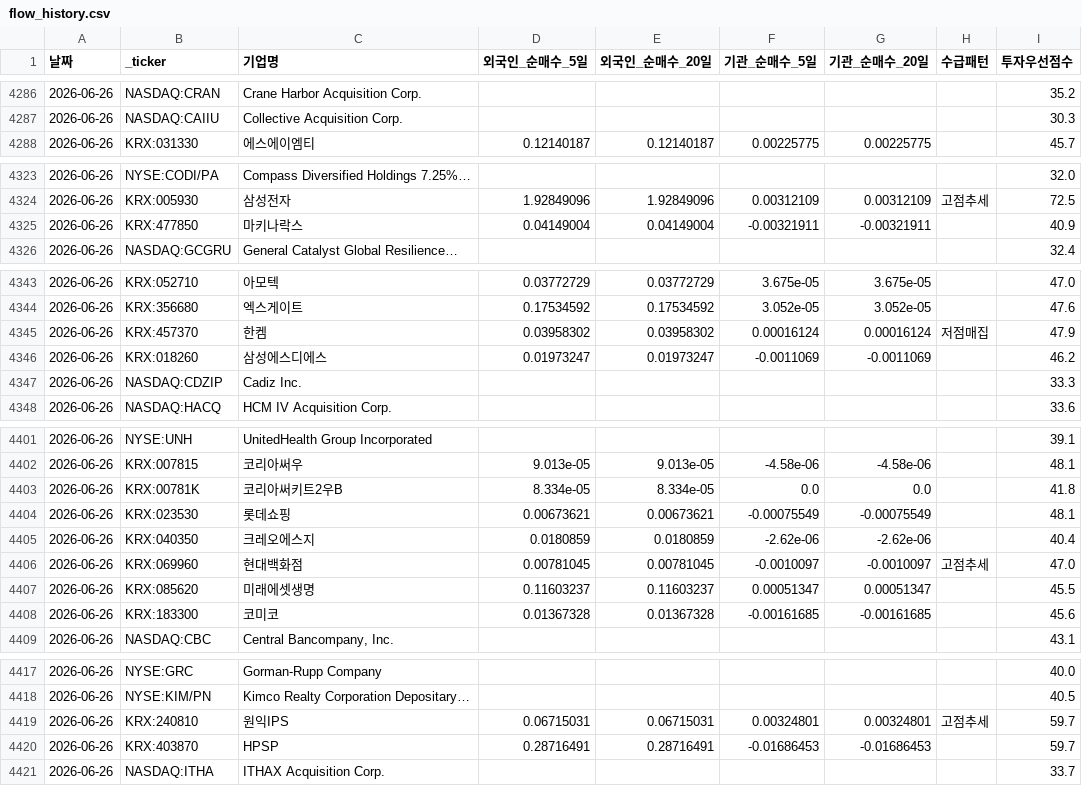
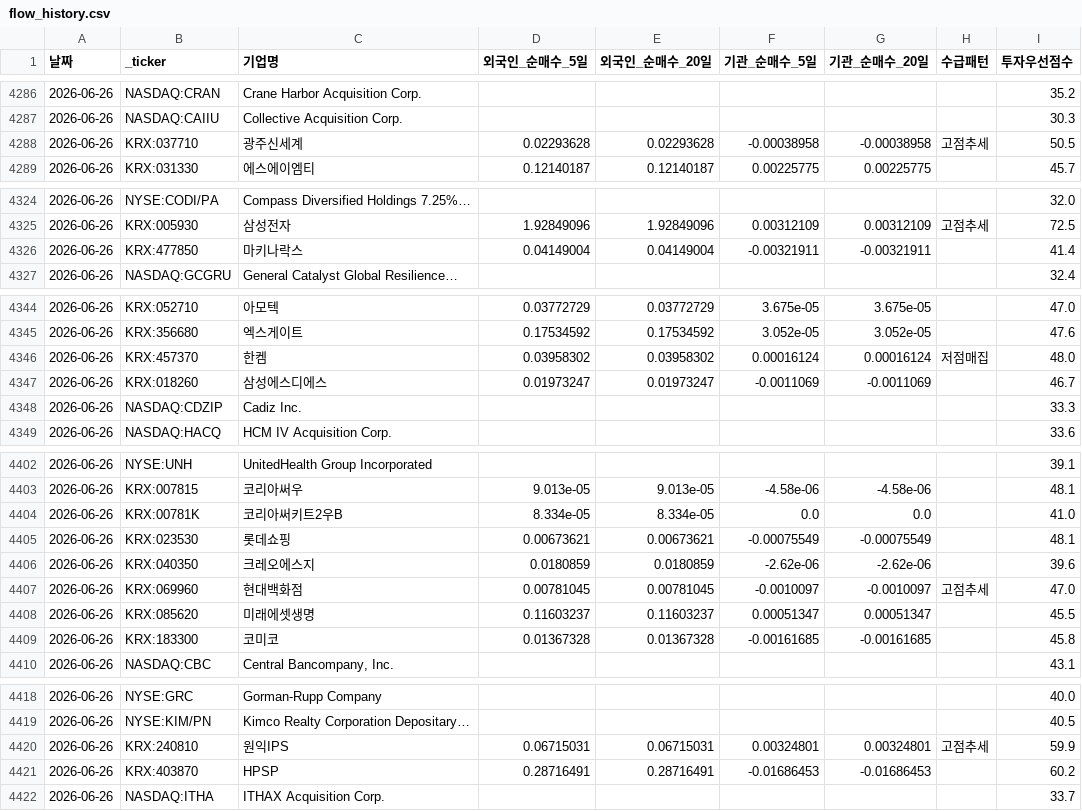
Before and after one commit to dicacros-gif/claude, a CSV file: data/flow_history.csv, drawn as a sheet; only a part is shown, gaps mark what is left out; the diff covers the shown part only.

```diff
--- a/data/flow_history.csv
+++ b/data/flow_history.csv
@@ -4287,2 +4287,3 @@
 2026-06-26,NASDAQ:CAIIU,Collective Acquisition Corp.,,,,,,30.3
+2026-06-26,KRX:037710,광주신세계,0.02293628,0.02293628,-0.00038958,-0.00038958,고점추세,50.5
 2026-06-26,KRX:031330,에스에이엠티,0.12140187,0.12140187,0.00225775,0.00225775,,45.7
@@ -4324,3 +4325,3 @@
 2026-06-26,KRX:005930,삼성전자,1.92849096,1.92849096,0.00312109,0.00312109,고점추세,72.5
-2026-06-26,KRX:477850,마키나락스,0.04149004,0.04149004,-0.00321911,-0.00321911,,40.9
+2026-06-26,KRX:477850,마키나락스,0.04149004,0.04149004,-0.00321911,-0.00321911,,41.4
 2026-06-26,NASDAQ:GCGRU,General Catalyst Global Resilience…,,,,,,32.4
@@ -4344,4 +4345,4 @@
 2026-06-26,KRX:356680,엑스게이트,0.17534592,0.17534592,3.052e-05,3.052e-05,,47.6
-2026-06-26,KRX:457370,한켐,0.03958302,0.03958302,0.00016124,0.00016124,저점매집,47.9
-2026-06-26,KRX:018260,삼성에스디에스,0.01973247,0.01973247,-0.0011069,-0.0011069,,46.2
+2026-06-26,KRX:457370,한켐,0.03958302,0.03958302,0.00016124,0.00016124,저점매집,48.0
+2026-06-26,KRX:018260,삼성에스디에스,0.01973247,0.01973247,-0.0011069,-0.0011069,,46.7
 2026-06-26,NASDAQ:CDZIP,Cadiz Inc.,,,,,,33.3
@@ -4402,8 +4403,8 @@
 2026-06-26,KRX:007815,코리아써우,9.013e-05,9.013e-05,-4.58e-06,-4.58e-06,,48.1
-2026-06-26,KRX:00781K,코리아써키트2우B,8.334e-05,8.334e-05,0.0,0.0,,41.8
+2026-06-26,KRX:00781K,코리아써키트2우B,8.334e-05,8.334e-05,0.0,0.0,,41.0
 2026-06-26,KRX:023530,롯데쇼핑,0.00673621,0.00673621,-0.00075549,-0.00075549,,48.1
-2026-06-26,KRX:040350,크레오에스지,0.0180859,0.0180859,-2.62e-06,-2.62e-06,,40.4
+2026-06-26,KRX:040350,크레오에스지,0.0180859,0.0180859,-2.62e-06,-2.62e-06,,39.6
 2026-06-26,KRX:069960,현대백화점,0.00781045,0.00781045,-0.0010097,-0.0010097,고점추세,47.0
 2026-06-26,KRX:085620,미래에셋생명,0.11603237,0.11603237,0.00051347,0.00051347,,45.5
-2026-06-26,KRX:183300,코미코,0.01367328,0.01367328,-0.00161685,-0.00161685,,45.6
+2026-06-26,KRX:183300,코미코,0.01367328,0.01367328,-0.00161685,-0.00161685,,45.8
 2026-06-26,NASDAQ:CBC,"Central Bancompany, Inc.",,,,,,43.1
@@ -4418,4 +4419,4 @@
 2026-06-26,NYSE:KIM/PN,Kimco Realty Corporation Depositary…,,,,,,40.5
-2026-06-26,KRX:240810,원익IPS,0.06715031,0.06715031,0.00324801,0.00324801,고점추세,59.7
-2026-06-26,KRX:403870,HPSP,0.28716491,0.28716491,-0.01686453,-0.01686453,,59.7
+2026-06-26,KRX:240810,원익IPS,0.06715031,0.06715031,0.00324801,0.00324801,고점추세,59.9
+2026-06-26,KRX:403870,HPSP,0.28716491,0.28716491,-0.01686453,-0.01686453,,60.2
 2026-06-26,NASDAQ:ITHA,ITHAX Acquisition Corp.,,,,,,33.7
```
Also changed, not shown: 3 edited cells elsewhere in this file, data/market_index_cache.csv, data/sector_perf_cache.csv, 4 other files.
